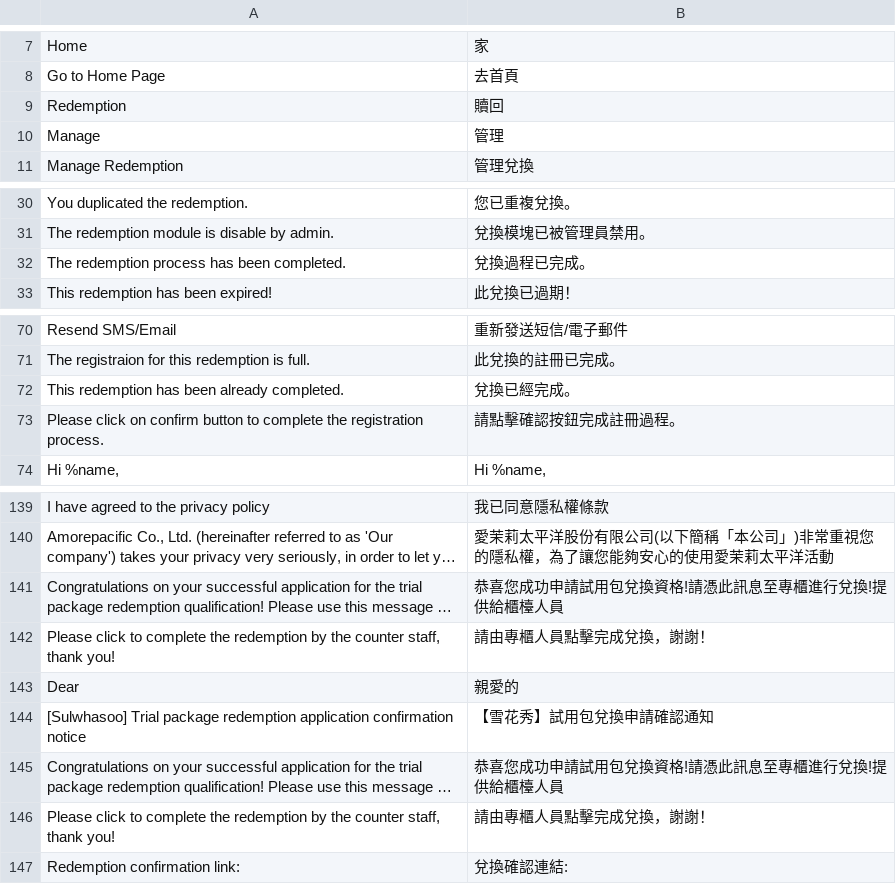
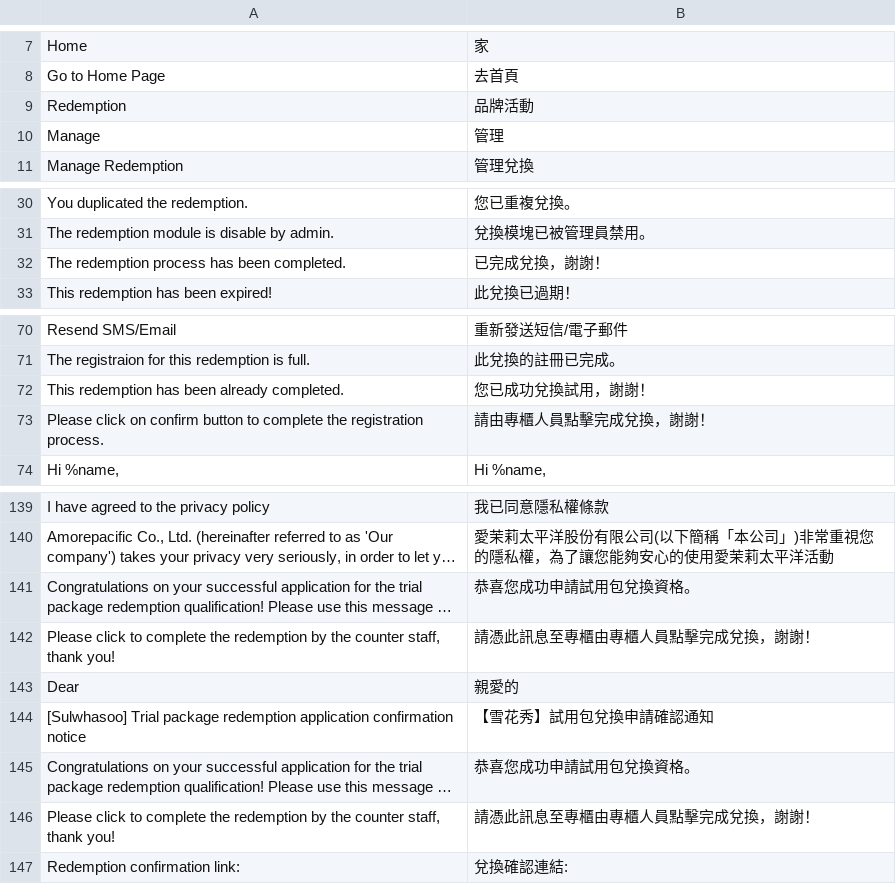
Before and after one commit to congvt305/staging-twap, a CSV file: app/code/Eguana/Redemption/i18n/zh_Hant_TW.csv, drawn as a sheet; only a part is shown, gaps mark what is left out; long unchanged cells end in …; the diff names each change by its address in the sheet, - before the commit and + after, or states it on an @@ line.

Commit message:
Redemption translate

```diff
--- a/app/code/Eguana/Redemption/i18n/zh_Hant_TW.csv
+++ b/app/code/Eguana/Redemption/i18n/zh_Hant_TW.csv
-B9: 贖回
+B9: 品牌活動
-B32: 兌換過程已完成。
+B32: 已完成兌換，謝謝！
-B72: 兌換已經完成。
+B72: 您已成功兌換試用，謝謝！
-B73: 請點擊確認按鈕完成註冊過程。
+B73: 請由專櫃人員點擊完成兌換，謝謝！
-B141: 恭喜您成功申請試用包兌換資格!請憑此訊息至專櫃進行兌換!提供給櫃檯人員
+B141: 恭喜您成功申請試用包兌換資格。
-B142: 請由專櫃人員點擊完成兌換，謝謝！
+B142: 請憑此訊息至專櫃由專櫃人員點擊完成兌換，謝謝！
-B145: 恭喜您成功申請試用包兌換資格!請憑此訊息至專櫃進行兌換!提供給櫃檯人員
+B145: 恭喜您成功申請試用包兌換資格。
-B146: 請由專櫃人員點擊完成兌換，謝謝！
+B146: 請憑此訊息至專櫃由專櫃人員點擊完成兌換，謝謝！
```
